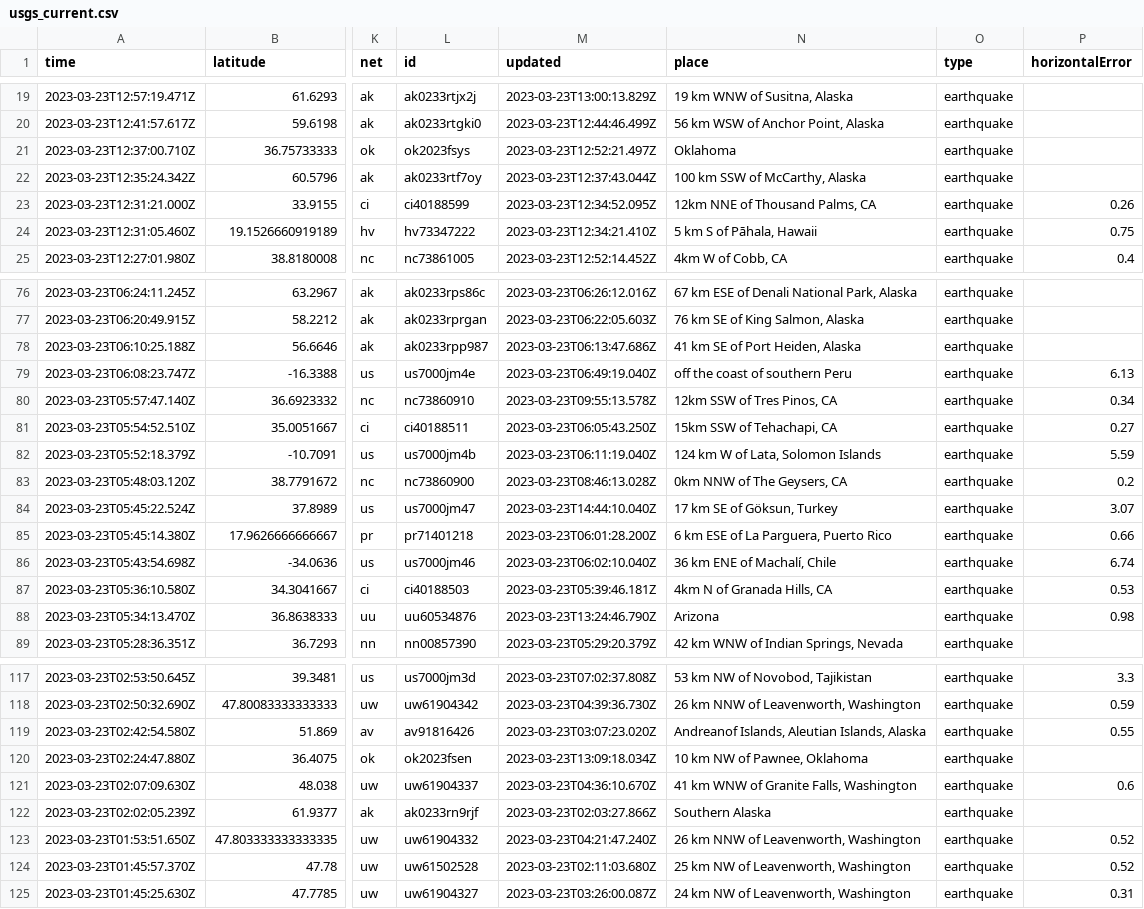
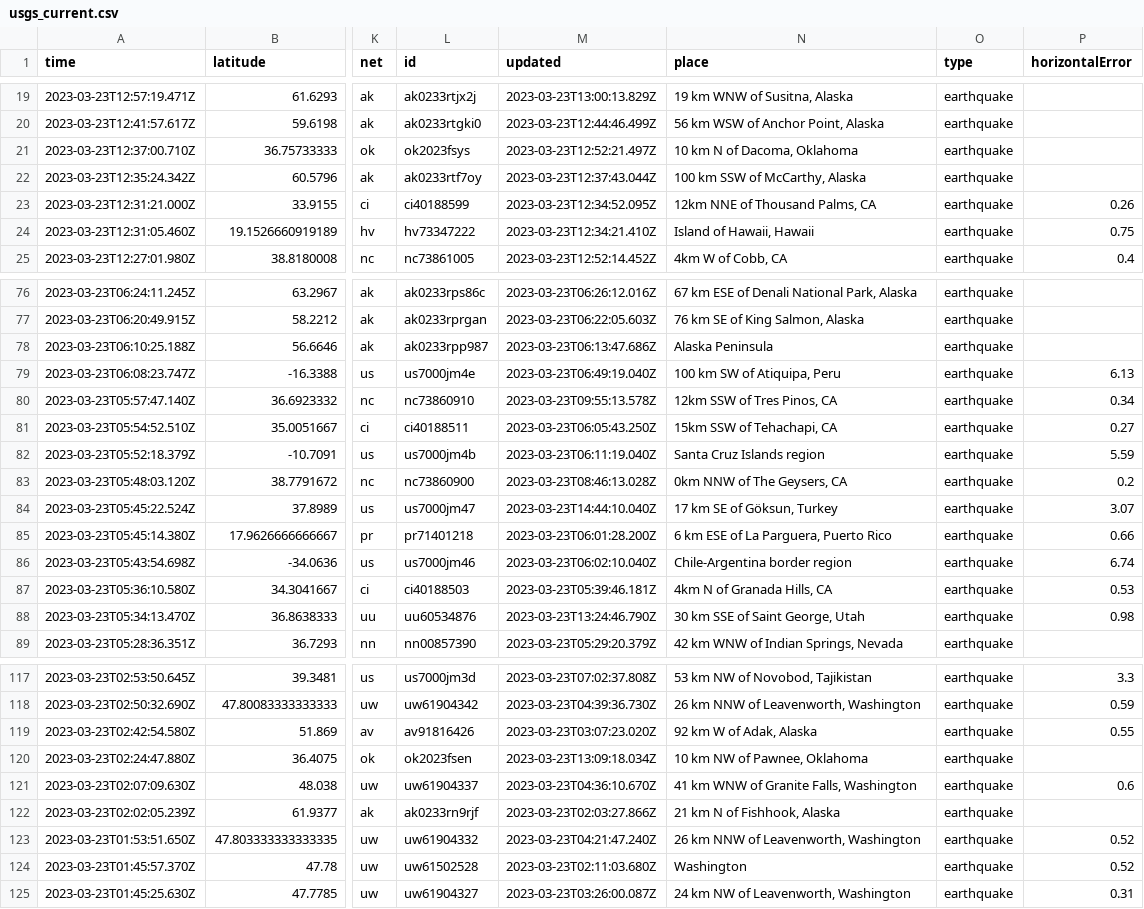
Before and after one commit to jemmastephenson/my-data-robot, a CSV file: usgs_current.csv, drawn as a sheet; only a part is shown, gaps mark what is left out; the diff covers the shown part only; the diff names each change by its address in the sheet, - before the commit and + after, or states it on an @@ line.

```diff
--- a/usgs_current.csv
+++ b/usgs_current.csv
-N21 (place): Oklahoma
+N21 (place): 10 km N of Dacoma, Oklahoma
-N24 (place): 5 km S of Pāhala, Hawaii
+N24 (place): Island of Hawaii, Hawaii
-N78 (place): 41 km SE of Port Heiden, Alaska
+N78 (place): Alaska Peninsula
-N79 (place): off the coast of southern Peru
+N79 (place): 100 km SW of Atiquipa, Peru
-N82 (place): 124 km W of Lata, Solomon Islands
+N82 (place): Santa Cruz Islands region
-N86 (place): 36 km ENE of Machalí, Chile
+N86 (place): Chile-Argentina border region
-N88 (place): Arizona
+N88 (place): 30 km SSE of Saint George, Utah
-N119 (place): Andreanof Islands, Aleutian Islands, Alaska
+N119 (place): 92 km W of Adak, Alaska
-N122 (place): Southern Alaska
+N122 (place): 21 km N of Fishhook, Alaska
-N124 (place): 25 km NW of Leavenworth, Washington
+N124 (place): Washington
```
Also changed, not shown: 4 removed rows and 35 edited cells elsewhere in this file.
